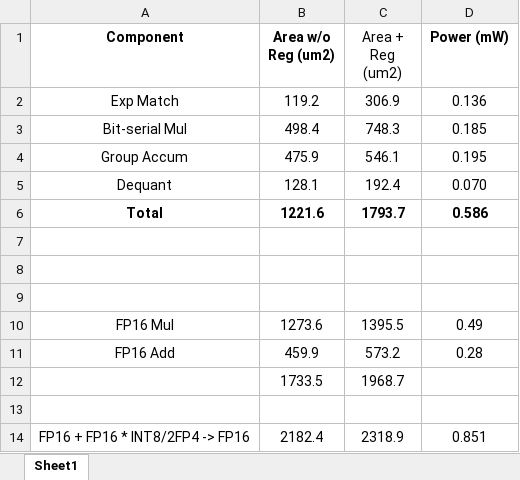
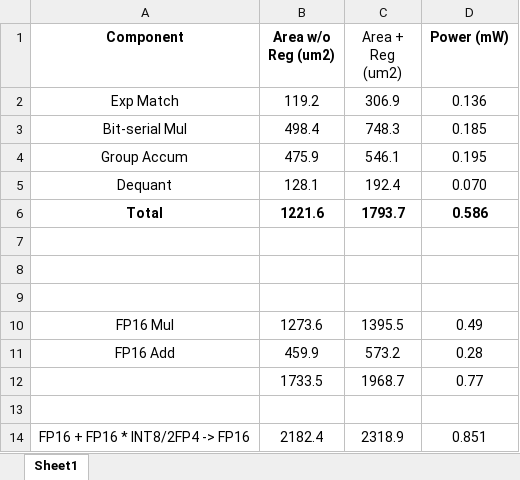
Before and after one commit to yc2367/BitMoD, an Excel workbook: hardware/PE_Area_Power.xlsx, sheet Sheet1, drawn as a sheet; values as stored, in another font and other column widths than the file's, no borders; the diff names each change by its address in the sheet, - before the commit and + after, or states it on an @@ line.

Commit message:
update

```diff
--- a/hardware/PE_Area_Power.xlsx (sheet Sheet1)
+++ b/hardware/PE_Area_Power.xlsx (sheet Sheet1)
-D12 (Power (mW)): (empty)
+D12 (Power (mW)): 0.77
```
